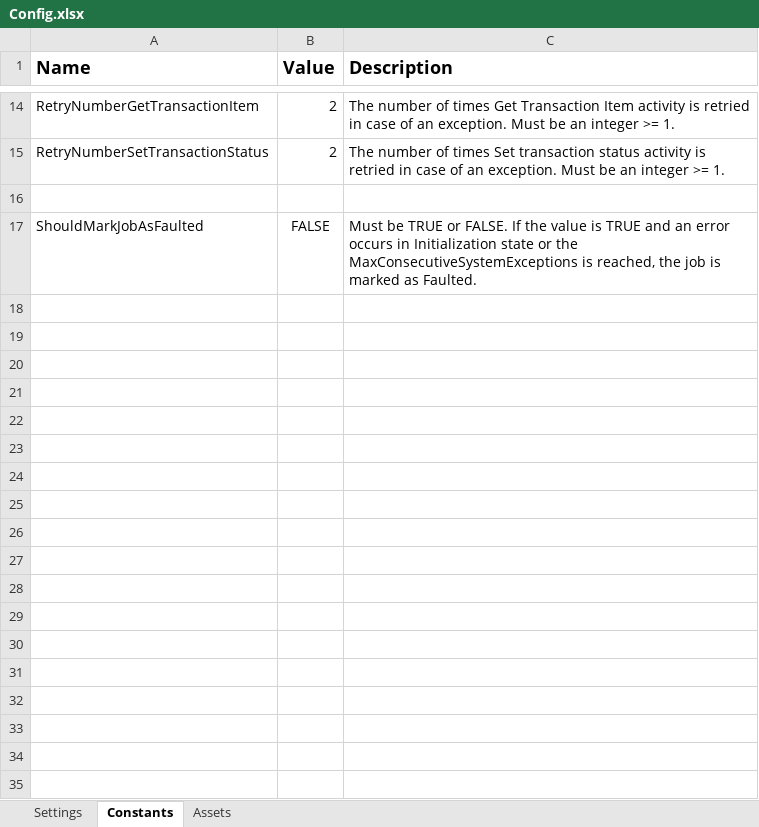
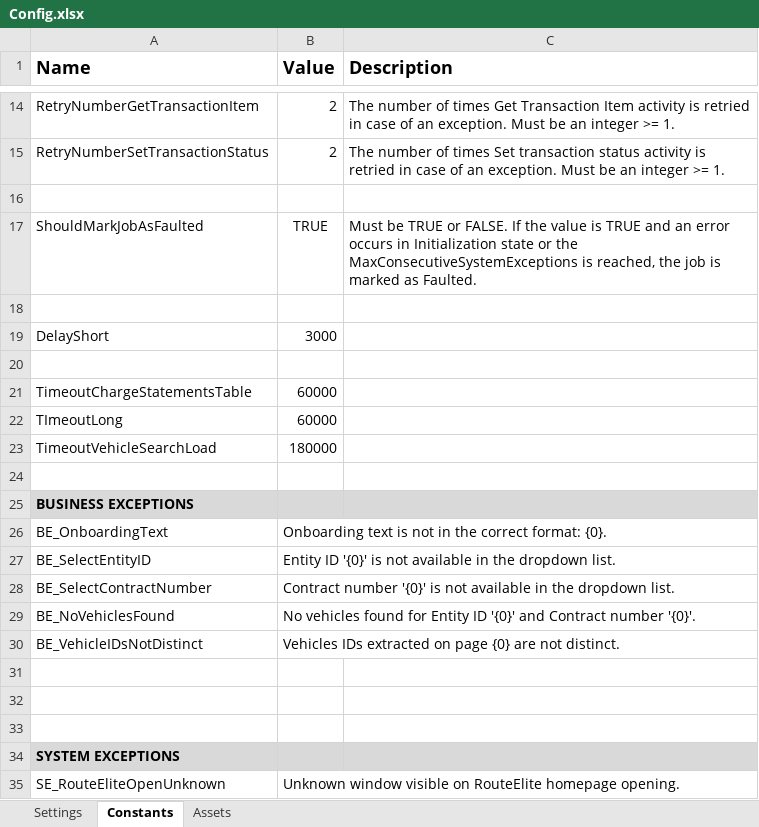
Before and after one commit to sebastianaftanasa/RouteElite_ImportVehicles, an Excel workbook: Data/Config.xlsx, sheet Constants, drawn as a sheet; only a part is shown, gaps mark what is left out; values as stored, in another font and other column widths than the file's, no borders; the diff covers the shown part only; the diff names each change by its address in the sheet, - before the commit and + after, or states it on an @@ line.

```diff
--- a/Data/Config.xlsx (sheet Constants)
+++ b/Data/Config.xlsx (sheet Constants)
-B17 (Value): FALSE
+B17 (Value): TRUE
+row 18: (empty)
+row 19: DelayShort | 3000
+row 20: (empty)
+row 21: TimeoutChargeStatementsTable | 60000
+row 22: TImeoutLong | 60000
+row 23: TimeoutVehicleSearchLoad | 180000
+row 24: (empty)
+row 25: BUSINESS EXCEPTIONS
+row 26: BE_OnboardingText | Onboarding text is not in the correct format: {0}.
+row 27: BE_SelectEntityID | Entity ID '{0}' is not available in the dropdown list.
+row 28: BE_SelectContractNumber | Contract number '{0}' is not available in the dropdown list.
+row 29: BE_NoVehiclesFound | No vehicles found for Entity ID '{0}' and Contract number '{0}'.
+row 30: BE_VehicleIDsNotDistinct | Vehicles IDs extracted on page {0} are not distinct.
+row 31: (empty)
+row 32: (empty)
+row 33: (empty)
+row 34: SYSTEM EXCEPTIONS
+row 35: SE_RouteEliteOpenUnknown | Unknown window visible on RouteElite homepage opening.
```
Also changed, not shown: 12 added rows and 1 edited cell elsewhere in this sheet, sheet Settings, sheet Assets, 58 other files.
